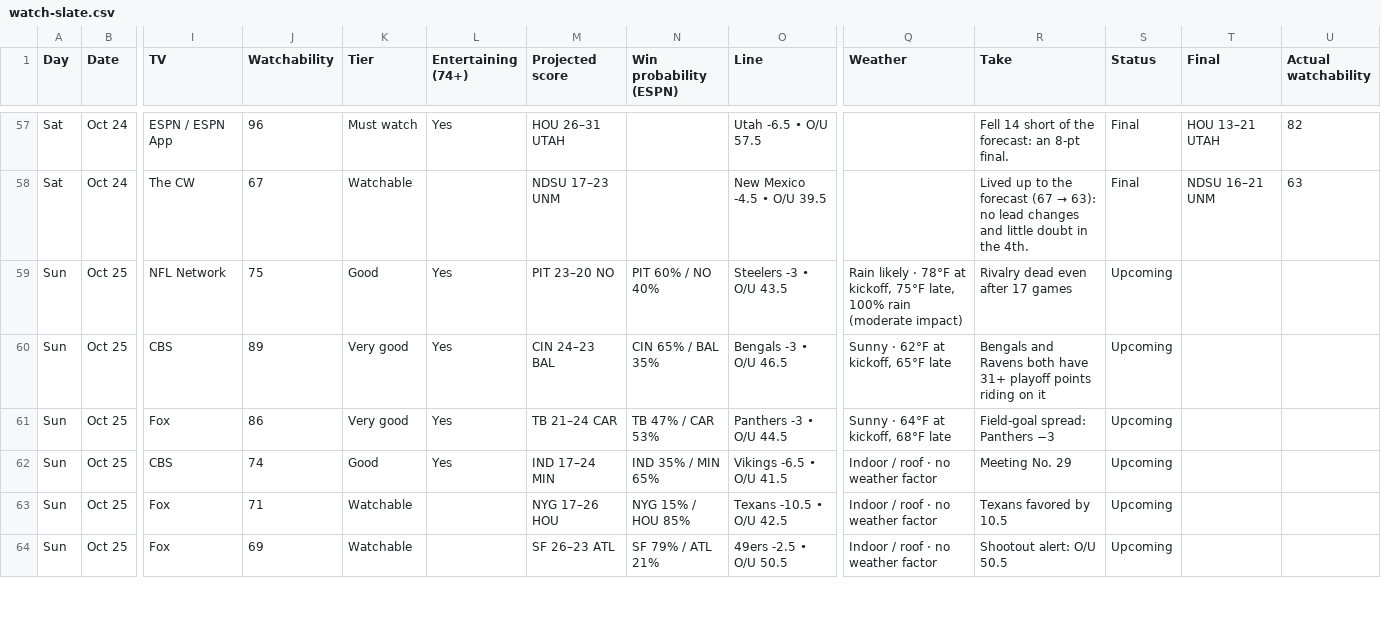
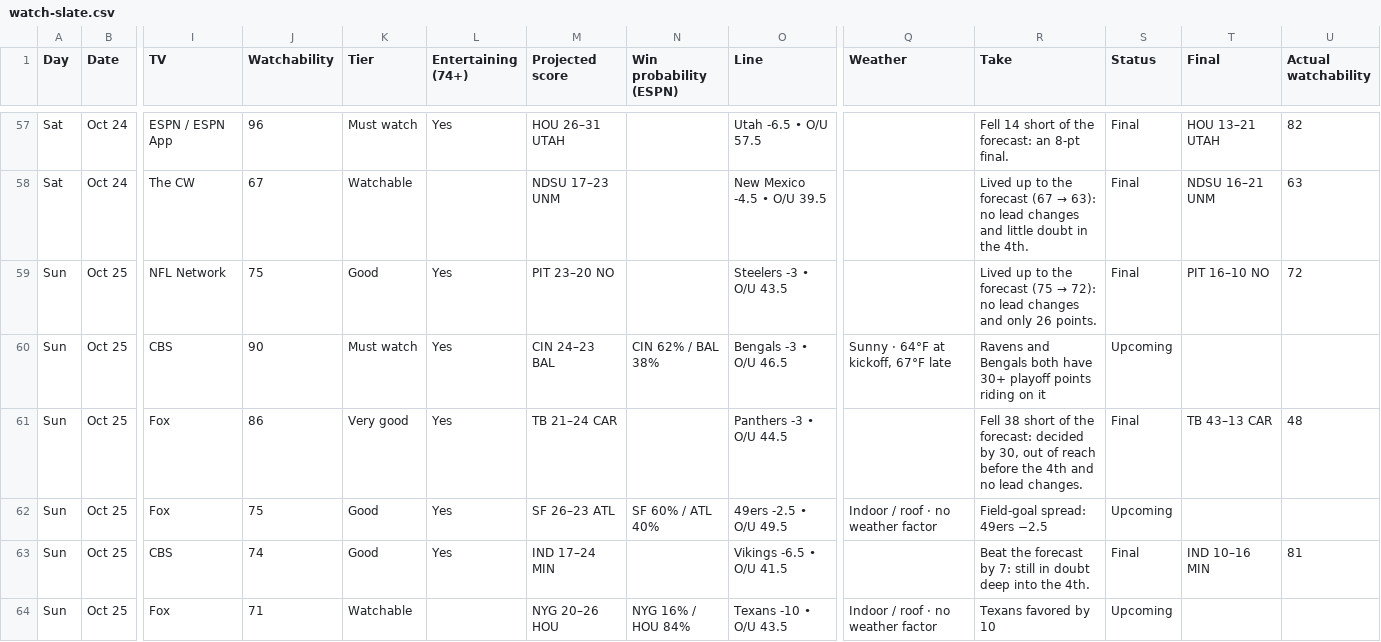
Before and after one commit to denegrijustin/football-watchability, a CSV file: public/exports/watch-slate.csv, drawn as a sheet; only a part is shown, gaps mark what is left out; removed rows and columns are numbered as before the commit, all else as after; rows hold the shown columns only; the diff covers the shown part only; the diff names each change by its address in the sheet, - before the commit and + after, or states it on an @@ line.

```diff
--- a/public/exports/watch-slate.csv
+++ b/public/exports/watch-slate.csv
-N59 (Win probability (ESPN)): PIT 60% / NO 40%
+N59 (Win probability (ESPN)): (empty)
-Q59 (Weather): Rain likely · 78°F at kickoff, 75°F late, 100% rain (moderate impact)
+Q59 (Weather): (empty)
@@ R59 (Take): Rivalry dead even after 17 games → Lived up to the forecast (75 → 72): no lead changes and only 26 points. @@
-S59 (Status): Upcoming
+S59 (Status): Final
-T59 (Final): (empty)
+T59 (Final): PIT 16–10 NO
-U59 (Actual watchability): (empty)
+U59 (Actual watchability): 72
-J60 (Watchability): 89
+J60 (Watchability): 90
-K60 (Tier): Very good
+K60 (Tier): Must watch
-N60 (Win probability (ESPN)): CIN 65% / BAL 35%
+N60 (Win probability (ESPN)): CIN 62% / BAL 38%
-Q60 (Weather): Sunny · 62°F at kickoff, 65°F late
+Q60 (Weather): Sunny · 64°F at kickoff, 67°F late
-R60 (Take): Bengals and Ravens both have 31+ playoff points…
+R60 (Take): Ravens and Bengals both have 30+ playoff points…
-N61 (Win probability (ESPN)): TB 47% / CAR 53%
+N61 (Win probability (ESPN)): (empty)
-Q61 (Weather): Sunny · 64°F at kickoff, 68°F late
+Q61 (Weather): (empty)
-R61 (Take): Field-goal spread: Panthers −3
+R61 (Take): Fell 38 short of the forecast: decided by 30, out of reach before the 4th and no lead changes.
-S61 (Status): Upcoming
+S61 (Status): Final
-T61 (Final): (empty)
+T61 (Final): TB 43–13 CAR
-U61 (Actual watchability): (empty)
+U61 (Actual watchability): 48
+row 62: Sun | Oct 25 | Fox | 75 | Good | Yes | SF 26–23 ATL | SF 60% / ATL 40% | 49ers -2.5 • O/U 49.5 | Indoor / roof · no weather factor | Field-goal spread: 49ers −2.5 | Upcoming
-N63 (Win probability (ESPN)): IND 35% / MIN 65%
+N63 (Win probability (ESPN)): (empty)
-Q63 (Weather): Indoor / roof · no weather factor
+Q63 (Weather): (empty)
-R63 (Take): Meeting No. 29
+R63 (Take): Beat the forecast by 7: still in doubt deep into the 4th.
-S63 (Status): Upcoming
+S63 (Status): Final
-T63 (Final): (empty)
+T63 (Final): IND 10–16 MIN
-U63 (Actual watchability): (empty)
+U63 (Actual watchability): 81
-M64 (Projected score): NYG 17–26 HOU
+M64 (Projected score): NYG 20–26 HOU
-N64 (Win probability (ESPN)): NYG 15% / HOU 85%
+N64 (Win probability (ESPN)): NYG 16% / HOU 84%
-O64 (Line): Texans -10.5 • O/U 42.5
+O64 (Line): Texans -10 • O/U 43.5
-R64 (Take): Texans favored by 10.5
+R64 (Take): Texans favored by 10
-row 64: Sun | Oct 25 | Fox | 69 | Watchable |  | SF 26–23 ATL | SF 79% / ATL 21% | 49ers -2.5 • O/U 50.5 | Indoor / roof · no weather factor | Shootout alert: O/U 50.5 | Upcoming
```
Also changed, not shown: 13 edited cells elsewhere in this file, 20 other files.
